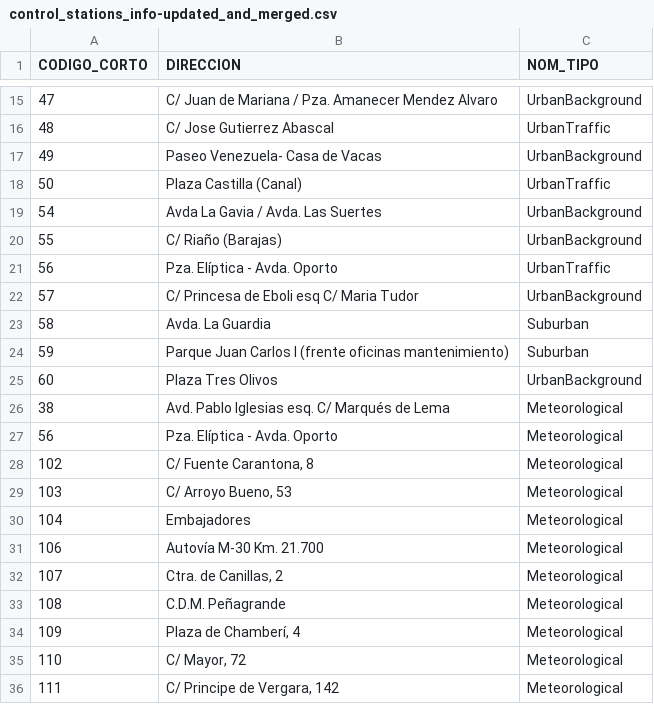
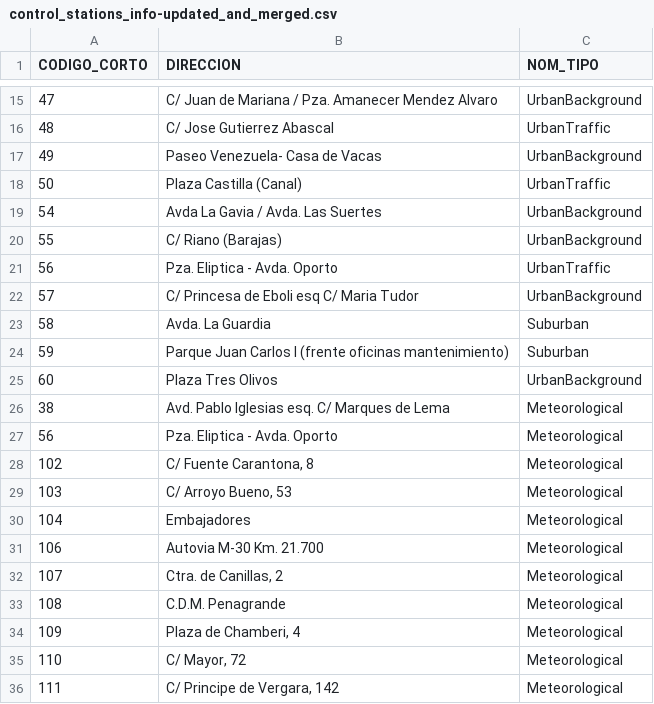
Before and after one commit to pablohfdez/LinkedData2021-2022, a CSV file: HandsOn/Group04/csv/control_stations_info-updated_and_merged.csv, drawn as a sheet; only a part is shown, gaps mark what is left out; the diff covers the shown part only.

```diff
--- a/HandsOn/Group04/csv/control_stations_info-updated_and_merged.csv
+++ b/HandsOn/Group04/csv/control_stations_info-updated_and_merged.csv
@@ -19,4 +19,4 @@ CODIGO_CORTO,DIRECCION,NOM_TIPO
 54,Avda La Gavia / Avda. Las Suertes,UrbanBackground
-55,C/ Riaño (Barajas) ,UrbanBackground
-56, Pza. Elíptica - Avda. Oporto,UrbanTraffic
+55,C/ Riano (Barajas) ,UrbanBackground
+56, Pza. Eliptica - Avda. Oporto,UrbanTraffic
 57,C/ Princesa de Eboli esq C/ Maria Tudor,UrbanBackground
@@ -25,4 +25,4 @@ CODIGO_CORTO,DIRECCION,NOM_TIPO
 60,Plaza Tres Olivos ,UrbanBackground
-38,Avd. Pablo Iglesias esq. C/ Marqués de Lema,Meteorological
-56,Pza. Elíptica - Avda. Oporto,Meteorological
+38,Avd. Pablo Iglesias esq. C/ Marques de Lema,Meteorological
+56,Pza. Eliptica - Avda. Oporto,Meteorological
 102,"C/ Fuente Carantona, 8",Meteorological
@@ -30,6 +30,6 @@ CODIGO_CORTO,DIRECCION,NOM_TIPO
 104,Embajadores,Meteorological
-106,Autovía M-30 Km. 21.700,Meteorological
+106,Autovia M-30 Km. 21.700,Meteorological
 107,"Ctra. de Canillas, 2",Meteorological
-108,C.D.M. Peñagrande,Meteorological
-109,"Plaza de Chamberí, 4",Meteorological
+108,C.D.M. Penagrande,Meteorological
+109,"Plaza de Chamberi, 4",Meteorological
 110,"C/ Mayor, 72",Meteorological
```
Also changed, not shown: 8 edited cells elsewhere in this file, 1 other file.
